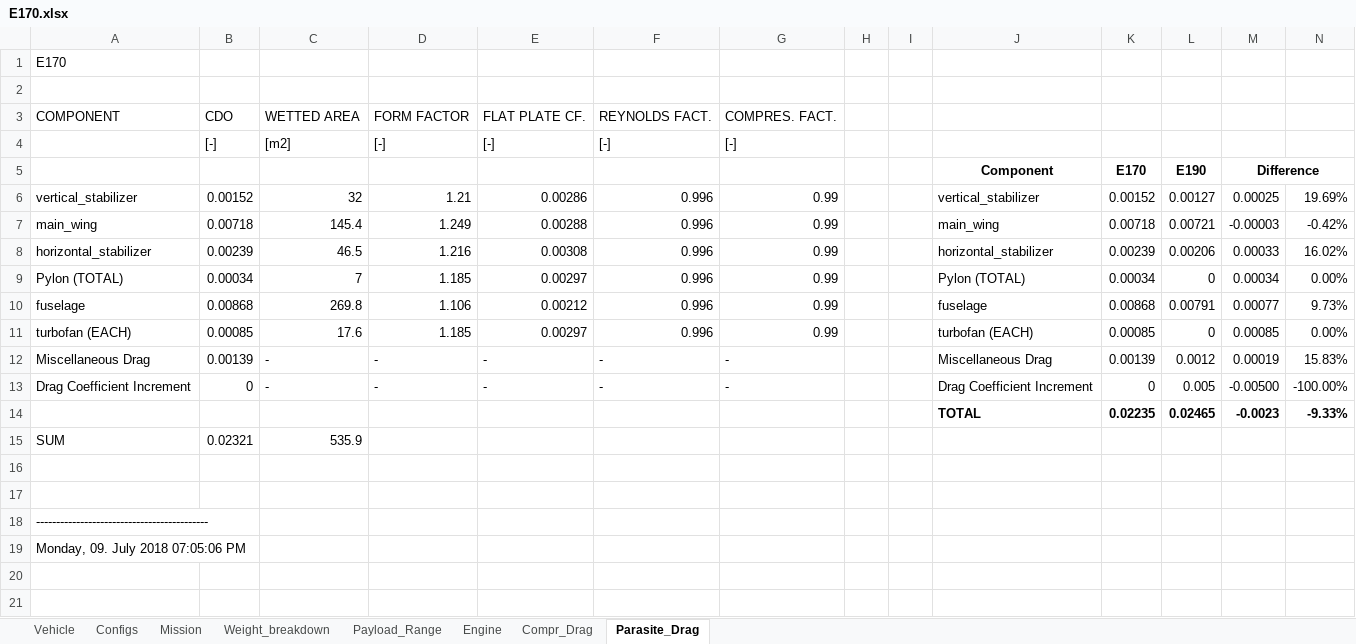
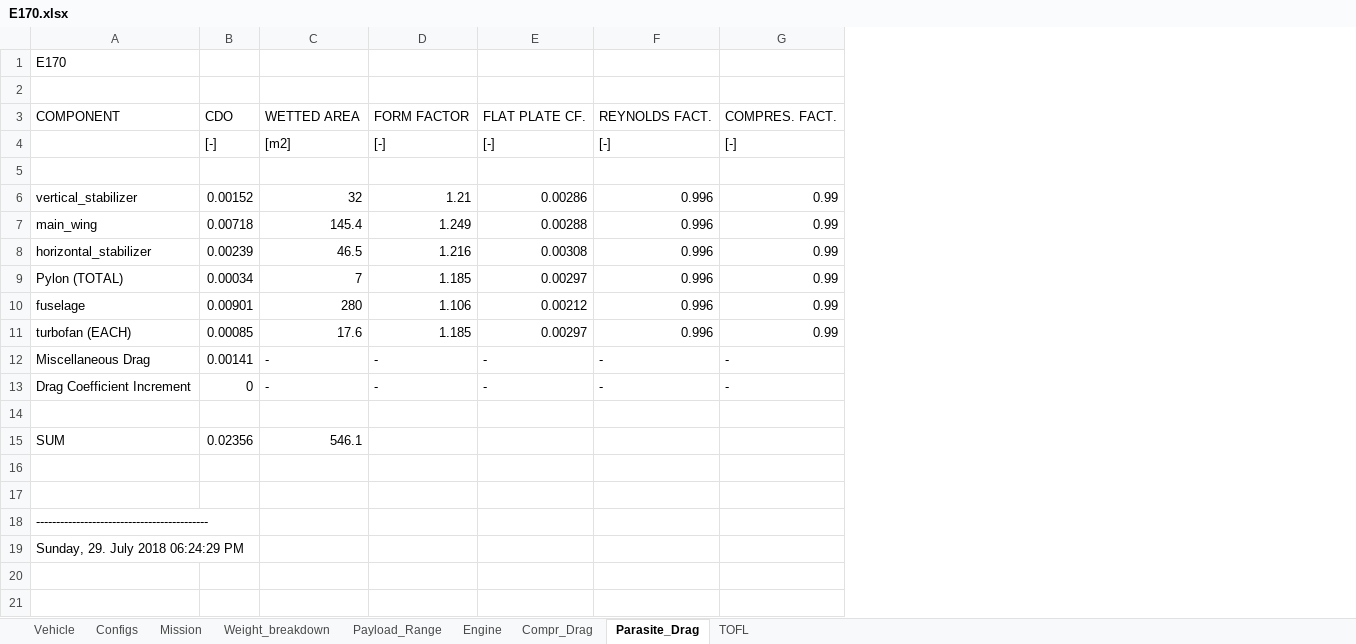
Before and after one commit to nevesgeovana/TCC, an Excel workbook: Data/E170.xlsx, sheet Parasite_Drag, drawn as a sheet; only a part is shown; values as stored, in another font and other column widths than the file's, no borders; the diff names each change by its address in the sheet, - before the commit and + after, or states it on an @@ line.

```diff
--- a/Data/E170.xlsx (sheet Parasite_Drag)
+++ b/Data/E170.xlsx (sheet Parasite_Drag)
+sheet tab: TOFL
-column H, empty
-column I, empty
-column J, rows 5-14: Component | vertical_stabilizer | main_wing | horizontal_stabilizer | Pylon (TOTAL) | fuselage | turbofan (EACH) | Miscellaneous Drag | Drag Coefficient Increment | TOTAL
-column K, rows 5-14: E170 | 0.00152 | 0.00718 | 0.00239 | 0.00034 | 0.00868 | 0.00085 | 0.00139 | 0 | 0.02235
-column L, rows 5-14: E190 | 0.00127 | 0.00721 | 0.00206 | 0 | 0.00791 | 0 | 0.0012 | 0.005 | 0.02465
-column M, rows 5-14: Difference | 0.00025 | -0.00003 | 0.00033 | 0.00034 | 0.00077 | 0.00085 | 0.00019 | -0.00500 | -0.0023
-column N, rows 6-14: 19.69% | -0.42% | 16.02% | 0.00% | 9.73% | 0.00% | 15.83% | -100.00% | -9.33%
-row 5:  |  |  |  |  |  |  |  |  | Component | E170 | E190 | Difference
+row 5: (empty)
-B10: 0.00868
+B10: 0.00901
-C10: 269.8
+C10: 280
-B12: 0.00139
+B12: 0.00141
-row 14:  |  |  |  |  |  |  |  |  | TOTAL | 0.02235 | 0.02465 | -0.0023 | -9.33%
+row 14: (empty)
-B15: 0.02321
+B15: 0.02356
-C15: 535.9
+C15: 546.1
-A19: Monday, 09. July 2018 07:05:06 PM
+A19: Sunday, 29. July 2018 06:24:29 PM
```
Also changed, not shown: sheet Engine, sheet Weight_breakdown, sheet Vehicle, sheet Configs, sheet Payload_Range, sheet Compr_Drag, formulas that keep their value, charts or pictures, 10 other files.
